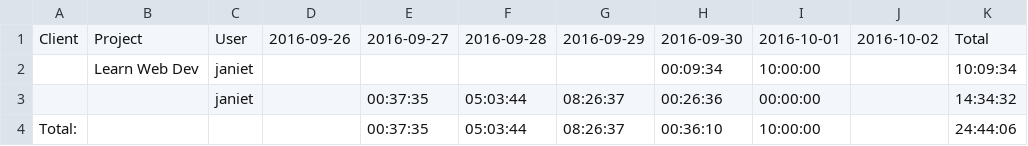
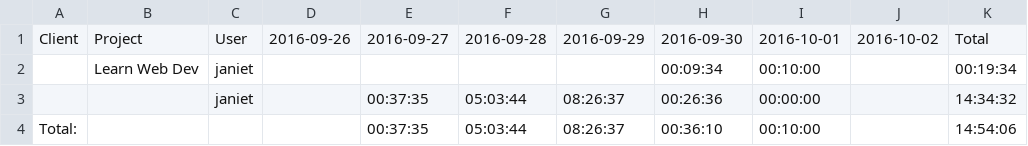
Before and after one commit to weka-2016/weka-2016, a CSV file: time/janie-tito/1-time.csv, drawn as a sheet.

Commit message:
update final time sheet

```diff
--- a/time/janie-tito/1-time.csv
+++ b/time/janie-tito/1-time.csv
@@ -1,4 +1,4 @@
 Client,Project,User,2016-09-26,2016-09-27,2016-09-28,2016-09-29,2016-09-30,2016-10-01,2016-10-02,Total
-,Learn Web Dev,janiet,,,,,00:09:34,10:00:00,,10:09:34
+,Learn Web Dev,janiet,,,,,00:09:34,00:10:00,,00:19:34
 ,,janiet,,00:37:35,05:03:44,08:26:37,00:26:36,00:00:00,,14:34:32
-Total:,,,,00:37:35,05:03:44,08:26:37,00:36:10,10:00:00,,24:44:06
+Total:,,,,00:37:35,05:03:44,08:26:37,00:36:10,00:10:00,,14:54:06
```
